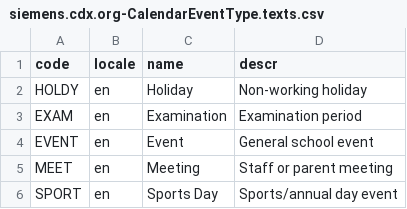
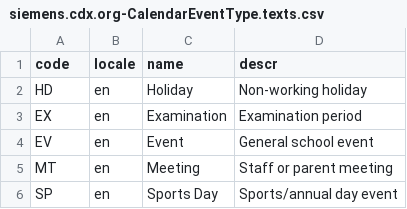
Before and after one commit to goalit-tech/CDX, a CSV file: db/data/siemens.cdx.org-CalendarEventType.texts.csv, drawn as a sheet.

Commit message:
data model and services are ready for org and user

```diff
--- a/db/data/siemens.cdx.org-CalendarEventType.texts.csv
+++ b/db/data/siemens.cdx.org-CalendarEventType.texts.csv
@@ -1,6 +1,6 @@
 code,locale,name,descr
-HOLDY,en,Holiday,Non-working holiday
-EXAM,en,Examination,Examination period
-EVENT,en,Event,General school event
-MEET,en,Meeting,Staff or parent meeting
-SPORT,en,Sports Day,Sports/annual day event
+HD,en,Holiday,Non-working holiday
+EX,en,Examination,Examination period
+EV,en,Event,General school event
+MT,en,Meeting,Staff or parent meeting
+SP,en,Sports Day,Sports/annual day event
```
Also changed, not shown: db/data/siemens.cdx.org-OrganizationType.csv, db/data/siemens.cdx.org-OrganizationType.texts.csv, 46 other files.
